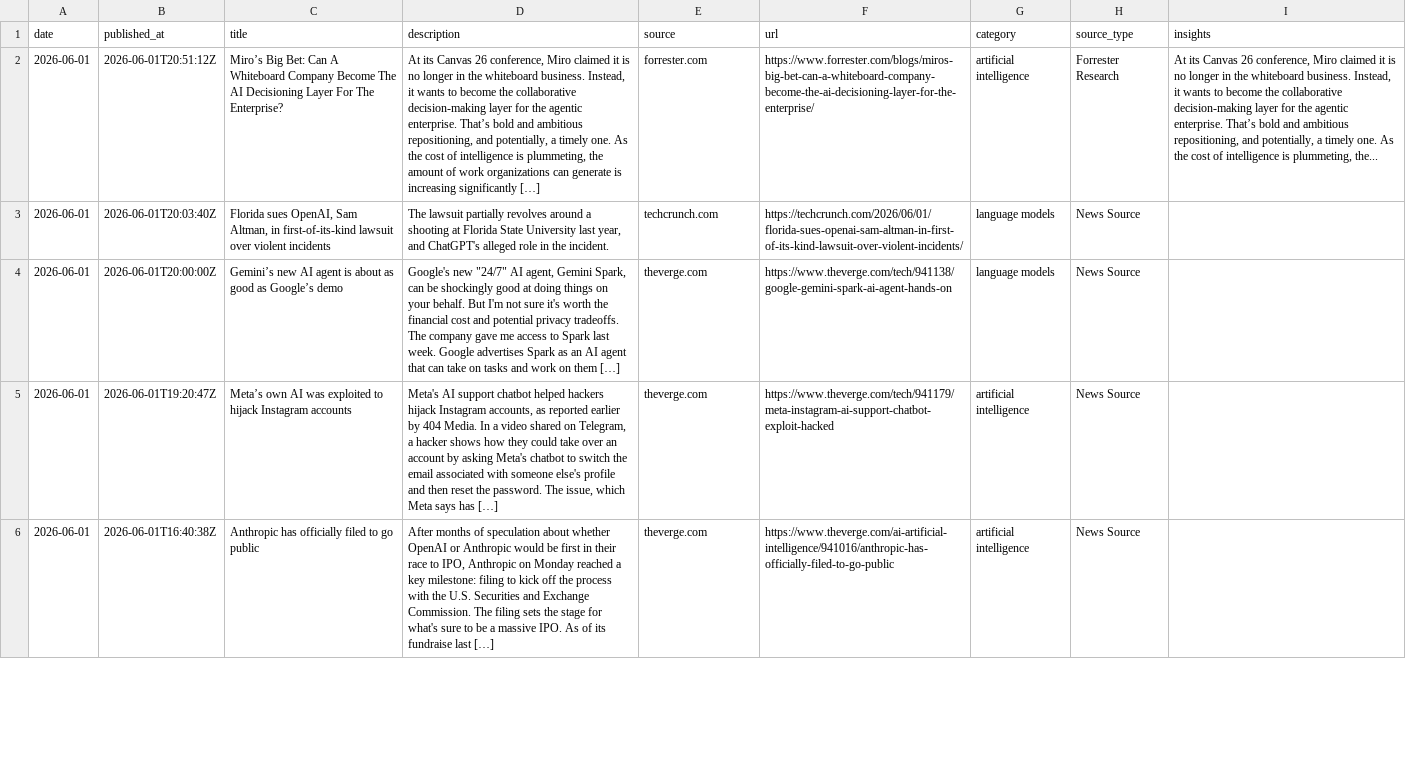
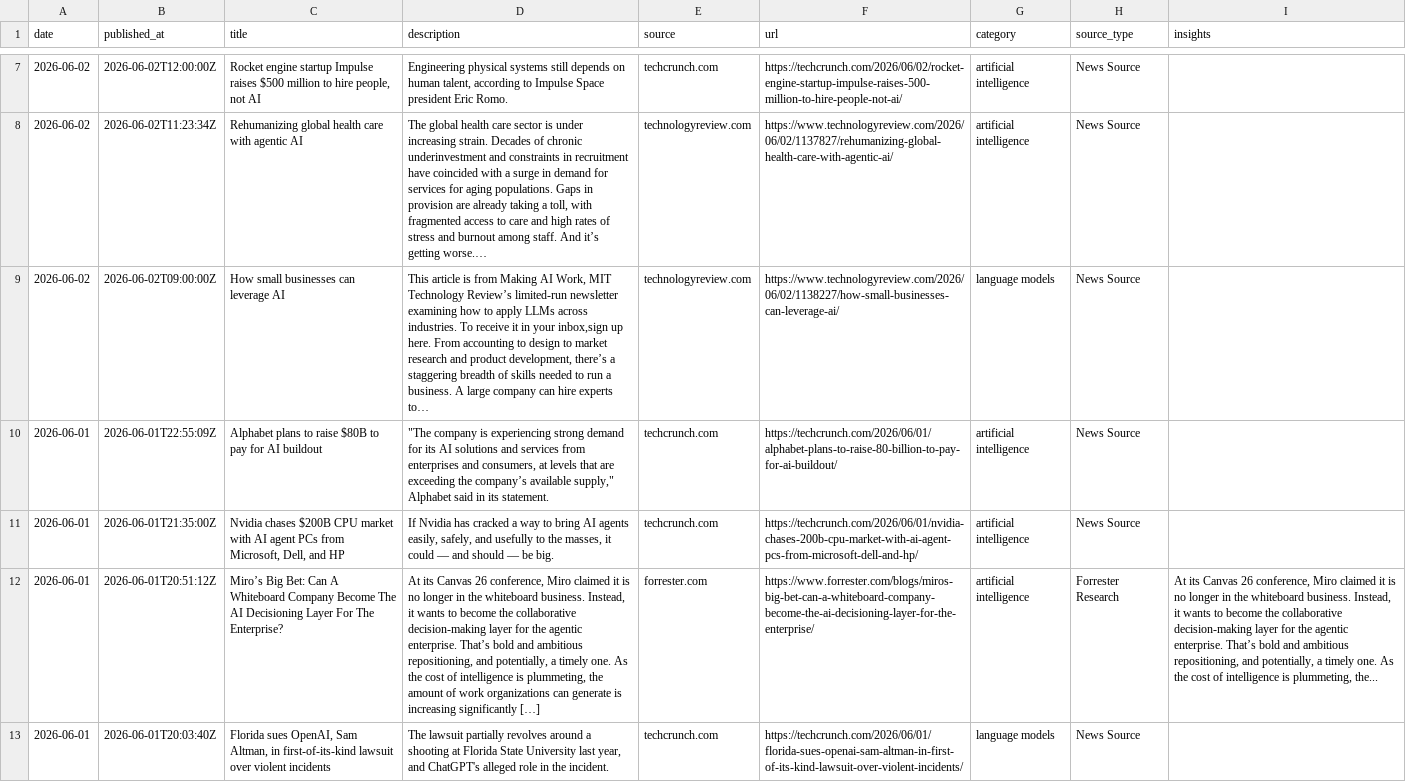
Before and after one commit to StevieSimsII/AiNewsDaily, a CSV file: docs/data/ai_news.csv, drawn as a sheet; only a part is shown, gaps mark what is left out; the shorter side is filled out with more unchanged rows; the diff covers the shown part only; the diff names each change by its address in the sheet, - before the commit and + after, or states it on an @@ line.

```diff
--- a/docs/data/ai_news.csv
+++ b/docs/data/ai_news.csv
+row 7: 2026-06-02 | 2026-06-02T12:00:00Z | Rocket engine startup Impulse raises $500 million to hire people, not AI | Engineering physical systems still depends on human talent, according to Impulse Space president Eric Romo. | techcrunch.com | https://techcrunch.com/2026/06/02/rocket-engine-startup-impulse-raises-500-million-to-hire-people-not-ai/ | artificial intelligence | News Source
+row 8: 2026-06-02 | 2026-06-02T11:23:34Z | Rehumanizing global health care with agentic AI | The global health care sector is under increasing strain. Decades of chronic underinvestment and constraints in recruitment have coincided with a surge in demand for services for aging populations. Gaps in provision are already taking a toll, with fragmented access to care and high rates of stress and burnout among staff. And it’s getting worse.… | technologyreview.com | https://www.technologyreview.com/2026/06/02/1137827/rehumanizing-global-health-care-with-agentic-ai/ | artificial intelligence | News Source
+row 9: 2026-06-02 | 2026-06-02T09:00:00Z | How small businesses can leverage AI | This article is from Making AI Work, MIT Technology Review’s limited-run newsletter examining how to apply LLMs across industries. To receive it in your inbox,sign up here. From accounting to design to market research and product development, there’s a staggering breadth of skills needed to run a business. A large company can hire experts to… | technologyreview.com | https://www.technologyreview.com/2026/06/02/1138227/how-small-businesses-can-leverage-ai/ | language models | News Source
+row 10: 2026-06-01 | 2026-06-01T22:55:09Z | Alphabet plans to raise $80B to pay for AI buildout | "The company is experiencing strong demand for its AI solutions and services from enterprises and consumers, at levels that are exceeding the company’s available supply," Alphabet said in its statement. | techcrunch.com | https://techcrunch.com/2026/06/01/alphabet-plans-to-raise-80-billion-to-pay-for-ai-buildout/ | artificial intelligence | News Source
+row 11: 2026-06-01 | 2026-06-01T21:35:00Z | Nvidia chases $200B CPU market with AI agent PCs from Microsoft, Dell, and HP | If Nvidia has cracked a way to bring AI agents easily, safely, and usefully to the masses, it could — and should — be big. | techcrunch.com | https://techcrunch.com/2026/06/01/nvidia-chases-200b-cpu-market-with-ai-agent-pcs-from-microsoft-dell-and-hp/ | artificial intelligence | News Source
```
Also changed, not shown: 5 added rows elsewhere in this file, 4 other files.
